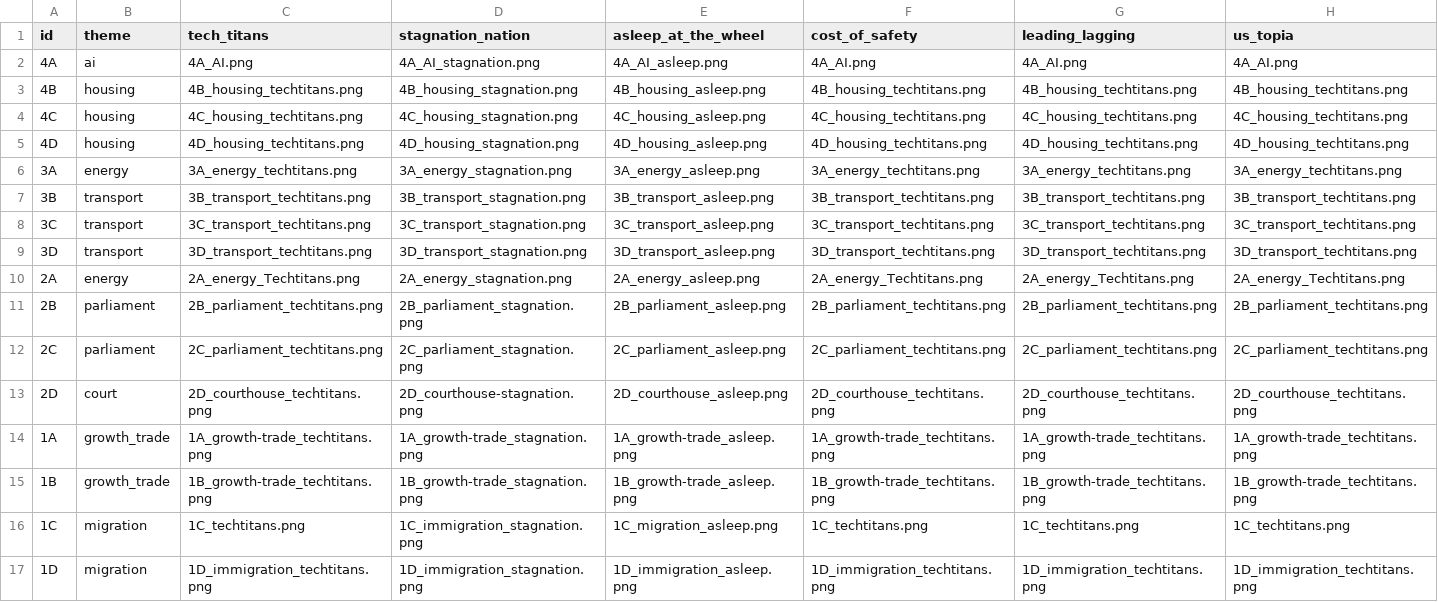
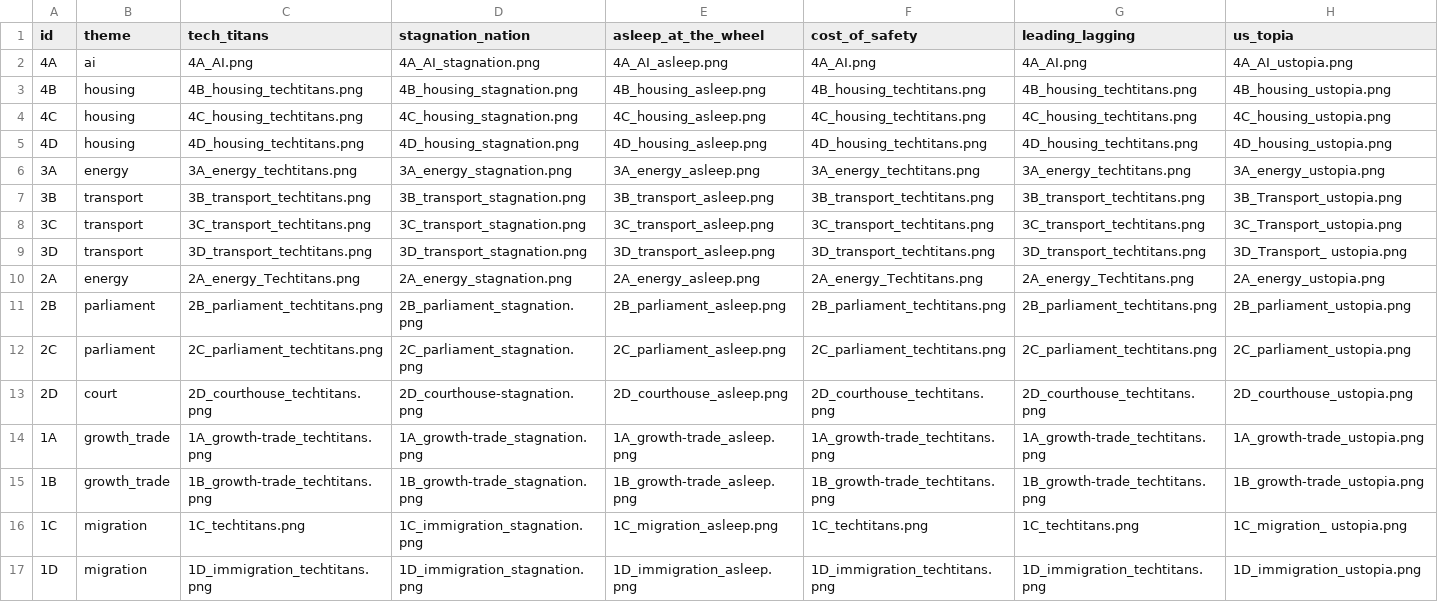
Before and after one commit to digitalist-se/honda-future-scenario, a CSV file: data/tiles.csv, drawn as a sheet.

Commit message:
Tiles - UStopia

```diff
--- a/data/tiles.csv
+++ b/data/tiles.csv
@@ -1,17 +1,17 @@
 id,theme,tech_titans,stagnation_nation,asleep_at_the_wheel,cost_of_safety,leading_lagging,us_topia
-4A,ai,4A_AI.png,4A_AI_stagnation.png,4A_AI_asleep.png,4A_AI.png,4A_AI.png,4A_AI.png
-4B,housing,4B_housing_techtitans.png,4B_housing_stagnation.png,4B_housing_asleep.png,4B_housing_techtitans.png,4B_housing_techtitans.png,4B_housing_techtitans.png
-4C,housing,4C_housing_techtitans.png,4C_housing_stagnation.png,4C_housing_asleep.png,4C_housing_techtitans.png,4C_housing_techtitans.png,4C_housing_techtitans.png
-4D,housing,4D_housing_techtitans.png,4D_housing_stagnation.png,4D_housing_asleep.png,4D_housing_techtitans.png,4D_housing_techtitans.png,4D_housing_techtitans.png
-3A,energy,3A_energy_techtitans.png,3A_energy_stagnation.png,3A_energy_asleep.png,3A_energy_techtitans.png,3A_energy_techtitans.png,3A_energy_techtitans.png
-3B,transport,3B_transport_techtitans.png,3B_transport_stagnation.png,3B_transport_asleep.png,3B_transport_techtitans.png,3B_transport_techtitans.png,3B_transport_techtitans.png
-3C,transport,3C_transport_techtitans.png,3C_transport_stagnation.png,3C_transport_asleep.png,3C_transport_techtitans.png,3C_transport_techtitans.png,3C_transport_techtitans.png
-3D,transport,3D_transport_techtitans.png,3D_transport_stagnation.png,3D_transport_asleep.png,3D_transport_techtitans.png,3D_transport_techtitans.png,3D_transport_techtitans.png
-2A,energy,2A_energy_Techtitans.png,2A_energy_stagnation.png,2A_energy_asleep.png,2A_energy_Techtitans.png,2A_energy_Techtitans.png,2A_energy_Techtitans.png
-2B,parliament,2B_parliament_techtitans.png,2B_parliament_stagnation.png,2B_parliament_asleep.png,2B_parliament_techtitans.png,2B_parliament_techtitans.png,2B_parliament_techtitans.png
-2C,parliament,2C_parliament_techtitans.png,2C_parliament_stagnation.png,2C_parliament_asleep.png,2C_parliament_techtitans.png,2C_parliament_techtitans.png,2C_parliament_techtitans.png
-2D,court,2D_courthouse_techtitans.png,2D_courthouse-stagnation.png,2D_courthouse_asleep.png,2D_courthouse_techtitans.png,2D_courthouse_techtitans.png,2D_courthouse_techtitans.png
-1A,growth_trade,1A_growth-trade_techtitans.png,1A_growth-trade_stagnation.png,1A_growth-trade_asleep.png,1A_growth-trade_techtitans.png,1A_growth-trade_techtitans.png,1A_growth-trade_techtitans.png
-1B,growth_trade,1B_growth-trade_techtitans.png,1B_growth-trade_stagnation.png,1B_growth-trade_asleep.png,1B_growth-trade_techtitans.png,1B_growth-trade_techtitans.png,1B_growth-trade_techtitans.png
-1C,migration,1C_techtitans.png,1C_immigration_stagnation.png,1C_migration_asleep.png,1C_techtitans.png,1C_techtitans.png,1C_techtitans.png
-1D,migration,1D_immigration_techtitans.png,1D_immigration_stagnation.png,1D_immigration_asleep.png,1D_immigration_techtitans.png,1D_immigration_techtitans.png,1D_immigration_techtitans.png
+4A,ai,4A_AI.png,4A_AI_stagnation.png,4A_AI_asleep.png,4A_AI.png,4A_AI.png,4A_AI_ustopia.png
+4B,housing,4B_housing_techtitans.png,4B_housing_stagnation.png,4B_housing_asleep.png,4B_housing_techtitans.png,4B_housing_techtitans.png,4B_housing_ustopia.png
+4C,housing,4C_housing_techtitans.png,4C_housing_stagnation.png,4C_housing_asleep.png,4C_housing_techtitans.png,4C_housing_techtitans.png,4C_housing_ustopia.png
+4D,housing,4D_housing_techtitans.png,4D_housing_stagnation.png,4D_housing_asleep.png,4D_housing_techtitans.png,4D_housing_techtitans.png,4D_housing_ustopia.png
+3A,energy,3A_energy_techtitans.png,3A_energy_stagnation.png,3A_energy_asleep.png,3A_energy_techtitans.png,3A_energy_techtitans.png,3A_energy_ustopia.png
+3B,transport,3B_transport_techtitans.png,3B_transport_stagnation.png,3B_transport_asleep.png,3B_transport_techtitans.png,3B_transport_techtitans.png,3B_Transport_ustopia.png
+3C,transport,3C_transport_techtitans.png,3C_transport_stagnation.png,3C_transport_asleep.png,3C_transport_techtitans.png,3C_transport_techtitans.png,3C_Transport_ustopia.png
+3D,transport,3D_transport_techtitans.png,3D_transport_stagnation.png,3D_transport_asleep.png,3D_transport_techtitans.png,3D_transport_techtitans.png,3D_Transport_ ustopia.png
+2A,energy,2A_energy_Techtitans.png,2A_energy_stagnation.png,2A_energy_asleep.png,2A_energy_Techtitans.png,2A_energy_Techtitans.png,2A_energy_ustopia.png
+2B,parliament,2B_parliament_techtitans.png,2B_parliament_stagnation.png,2B_parliament_asleep.png,2B_parliament_techtitans.png,2B_parliament_techtitans.png,2B_parliament_ustopia.png
+2C,parliament,2C_parliament_techtitans.png,2C_parliament_stagnation.png,2C_parliament_asleep.png,2C_parliament_techtitans.png,2C_parliament_techtitans.png,2C_parliament_ustopia.png
+2D,court,2D_courthouse_techtitans.png,2D_courthouse-stagnation.png,2D_courthouse_asleep.png,2D_courthouse_techtitans.png,2D_courthouse_techtitans.png,2D_courthouse_ustopia.png
+1A,growth_trade,1A_growth-trade_techtitans.png,1A_growth-trade_stagnation.png,1A_growth-trade_asleep.png,1A_growth-trade_techtitans.png,1A_growth-trade_techtitans.png,1A_growth-trade_ustopia.png
+1B,growth_trade,1B_growth-trade_techtitans.png,1B_growth-trade_stagnation.png,1B_growth-trade_asleep.png,1B_growth-trade_techtitans.png,1B_growth-trade_techtitans.png,1B_growth-trade_ustopia.png
+1C,migration,1C_techtitans.png,1C_immigration_stagnation.png,1C_migration_asleep.png,1C_techtitans.png,1C_techtitans.png,1C_migration_ ustopia.png
+1D,migration,1D_immigration_techtitans.png,1D_immigration_stagnation.png,1D_immigration_asleep.png,1D_immigration_techtitans.png,1D_immigration_techtitans.png,1D_immigration_ustopia.png
```
Also changed, not shown: 32 other files.
